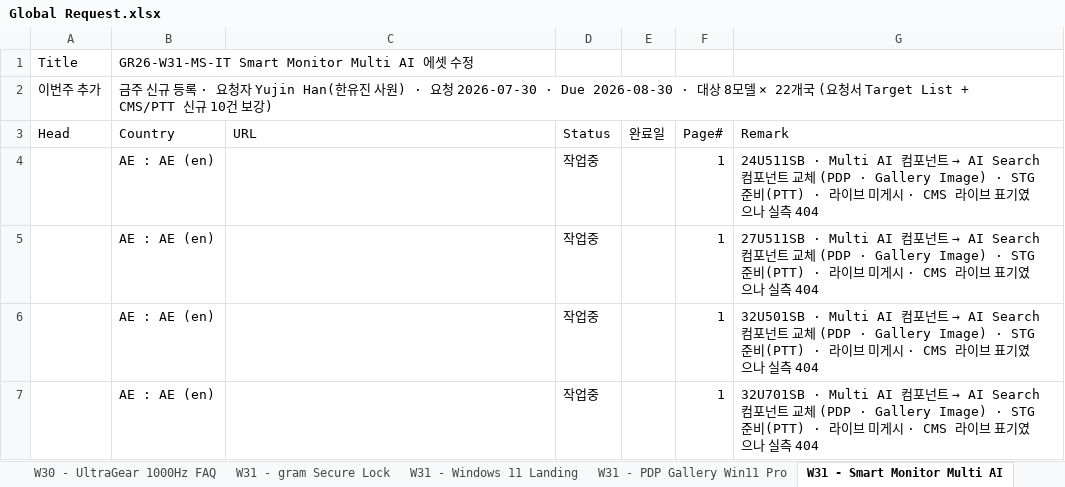
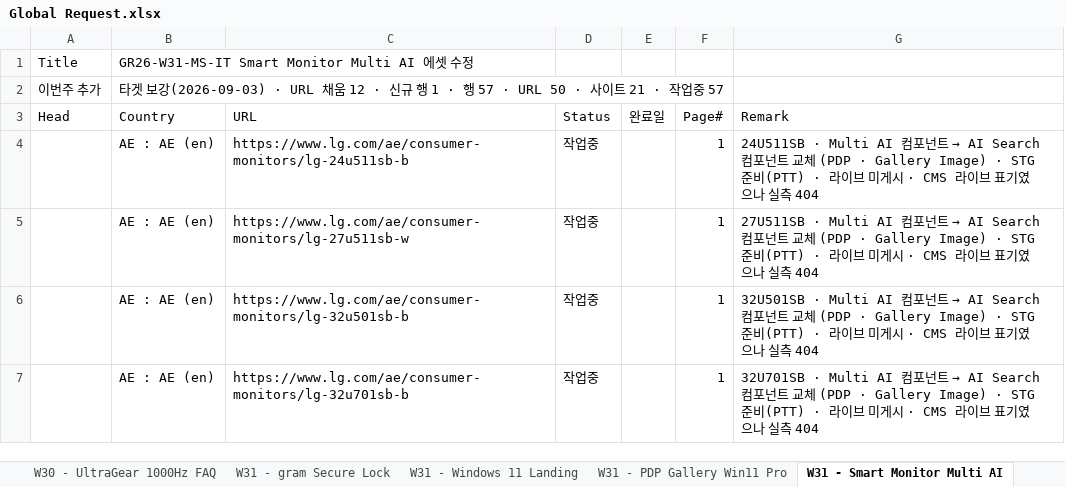
Before and after one commit to towdew/hs-dashboard, an Excel workbook: it/Global Request.xlsx, sheet W31 - Smart Monitor Multi AI, drawn as a sheet; only a part is shown; values as stored, in another font and other column widths than the file's, no borders; the diff covers the shown part only; the diff names each change by its address in the sheet, - before the commit and + after, or states it on an @@ line.

```diff
--- a/it/Global Request.xlsx (sheet W31 - Smart Monitor Multi AI)
+++ b/it/Global Request.xlsx (sheet W31 - Smart Monitor Multi AI)
-B2 (Country): 금주 신규 등록 · 요청자 Yujin Han(한유진 사원) · 요청 2026-07-30 · Due 2026-08-30 · 대상 8모델 × 22개국 (요청서 Target List + CMS/PTT 신규 10건 보강)
+B2 (Country): 타겟 보강(2026-09-03) · URL 채움 12 · 신규 행 1 · 행 57 · URL 50 · 사이트 21 · 작업중 57
-C4 (URL): (empty)
+C4 (URL): https://www.lg.com/ae/consumer-monitors/lg-24u511sb-b
-C5 (URL): (empty)
+C5 (URL): https://www.lg.com/ae/consumer-monitors/lg-27u511sb-w
-C6 (URL): (empty)
+C6 (URL): https://www.lg.com/ae/consumer-monitors/lg-32u501sb-b
-C7 (URL): (empty)
+C7 (URL): https://www.lg.com/ae/consumer-monitors/lg-32u701sb-b
```
Also changed, not shown: 1 added row and 9 edited cells elsewhere in this sheet, 1 other file.
